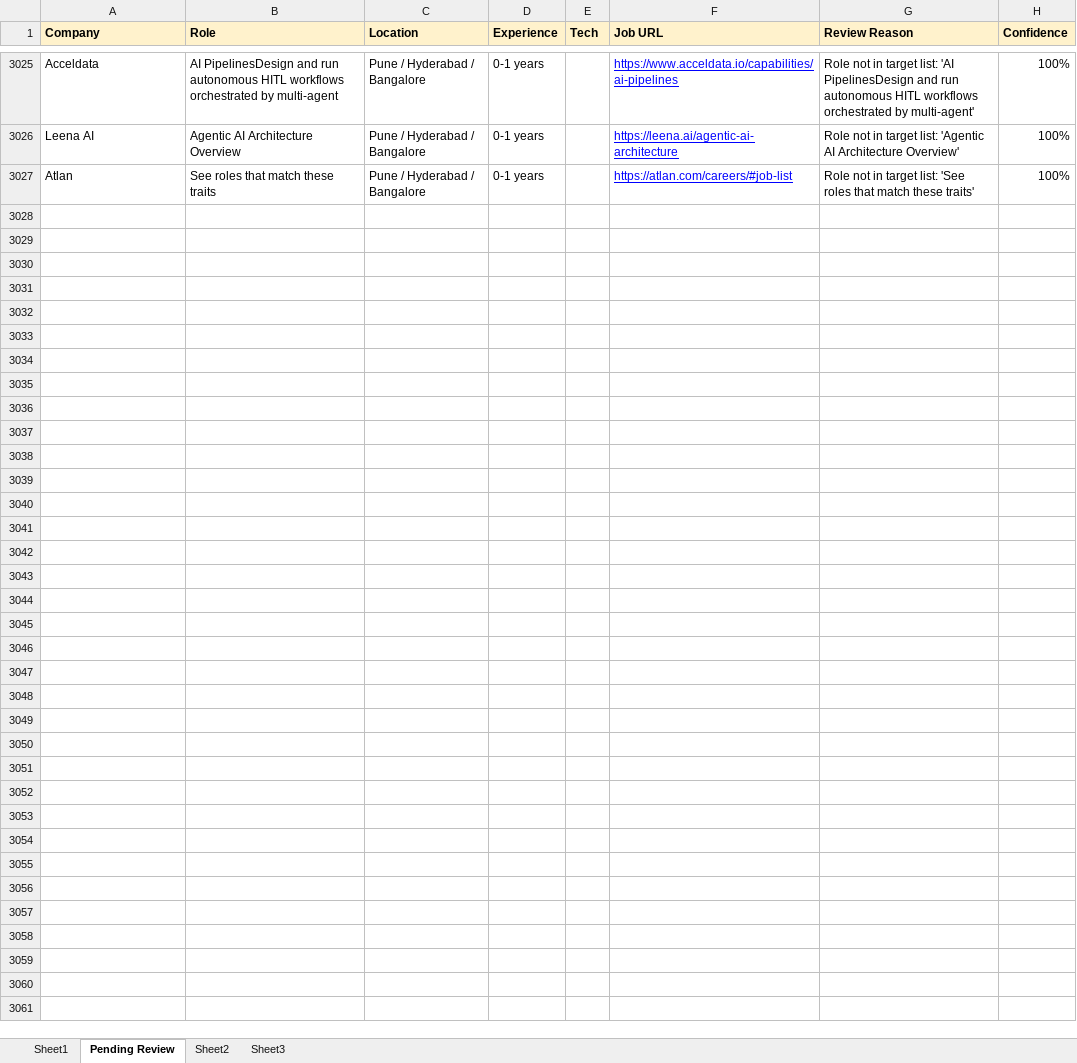
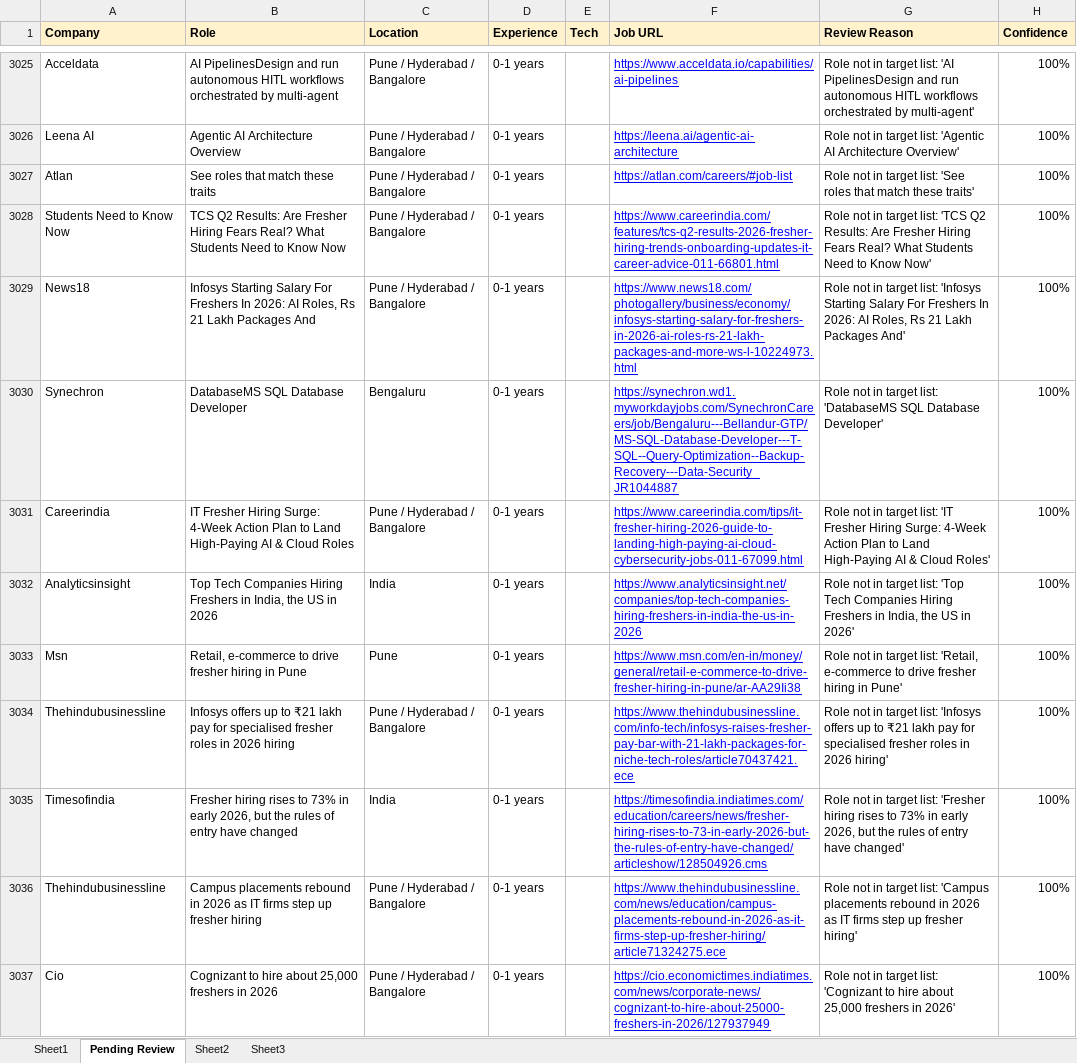
Before and after one commit to dhananjaykr9/job_agent, an Excel workbook: jobs_tracker.xlsx, sheet Pending Review, drawn as a sheet; only a part is shown, gaps mark what is left out; values as stored, in another font and other column widths than the file's, no borders; charts and pictures not drawn; the diff covers the shown part only; the diff names each change by its address in the sheet, - before the commit and + after, or states it on an @@ line.

```diff
--- a/jobs_tracker.xlsx (sheet Pending Review)
+++ b/jobs_tracker.xlsx (sheet Pending Review)
+row 3028: Students Need to Know Now | TCS Q2 Results: Are Fresher Hiring Fears Real? What Students Need to Know Now | Pune / Hyderabad / Bangalore | 0-1 years |  | https://www.careerindia.com/features/tcs-q2-results-2026-fresher-hiring-trends-onboarding-updates-it-career-advice-011-66801.html | Role not in target list: 'TCS Q2 Results: Are Fresher Hiring Fears Real? What Students Need to Know Now' | 100%
+row 3029: News18 | Infosys Starting Salary For Freshers In 2026: AI Roles, Rs 21 Lakh Packages And | Pune / Hyderabad / Bangalore | 0-1 years |  | https://www.news18.com/photogallery/business/economy/infosys-starting-salary-for-freshers-in-2026-ai-roles-rs-21-lakh-packages-and-more-ws-l-10224973.html | Role not in target list: 'Infosys Starting Salary For Freshers In 2026: AI Roles, Rs 21 Lakh Packages And' | 100%
+row 3030: Synechron | DatabaseMS SQL Database Developer | Bengaluru | 0-1 years |  | https://synechron.wd1.myworkdayjobs.com/SynechronCareers/job/Bengaluru---Bellandur-GTP/MS-SQL-Database-Developer---T-SQL--Query-Optimization--Backup-Recovery---Data-Security_JR1044887 | Role not in target list: 'DatabaseMS SQL Database Developer' | 100%
+row 3031: Careerindia | IT Fresher Hiring Surge: 4-Week Action Plan to Land High-Paying AI & Cloud Roles | Pune / Hyderabad / Bangalore | 0-1 years |  | https://www.careerindia.com/tips/it-fresher-hiring-2026-guide-to-landing-high-paying-ai-cloud-cybersecurity-jobs-011-67099.html | Role not in target list: 'IT Fresher Hiring Surge: 4-Week Action Plan to Land High-Paying AI & Cloud Roles' | 100%
+row 3032: Analyticsinsight | Top Tech Companies Hiring Freshers in India, the US in 2026 | India | 0-1 years |  | https://www.analyticsinsight.net/companies/top-tech-companies-hiring-freshers-in-india-the-us-in-2026 | Role not in target list: 'Top Tech Companies Hiring Freshers in India, the US in 2026' | 100%
+row 3033: Msn | Retail, e-commerce to drive fresher hiring in Pune | Pune | 0-1 years |  | https://www.msn.com/en-in/money/general/retail-e-commerce-to-drive-fresher-hiring-in-pune/ar-AA29Ii38 | Role not in target list: 'Retail, e-commerce to drive fresher hiring in Pune' | 100%
+row 3034: Thehindubusinessline | Infosys offers up to ₹21 lakh pay for specialised fresher roles in 2026 hiring | Pune / Hyderabad / Bangalore | 0-1 years |  | https://www.thehindubusinessline.com/info-tech/infosys-raises-fresher-pay-bar-with-21-lakh-packages-for-niche-tech-roles/article70437421.ece | Role not in target list: 'Infosys offers up to ₹21 lakh pay for specialised fresher roles in 2026 hiring' | 100%
+row 3035: Timesofindia | Fresher hiring rises to 73% in early 2026, but the rules of entry have changed | India | 0-1 years |  | https://timesofindia.indiatimes.com/education/careers/news/fresher-hiring-rises-to-73-in-early-2026-but-the-rules-of-entry-have-changed/articleshow/128504926.cms | Role not in target list: 'Fresher hiring rises to 73% in early 2026, but the rules of entry have changed' | 100%
+row 3036: Thehindubusinessline | Campus placements rebound in 2026 as IT firms step up fresher hiring | Pune / Hyderabad / Bangalore | 0-1 years |  | https://www.thehindubusinessline.com/news/education/campus-placements-rebound-in-2026-as-it-firms-step-up-fresher-hiring/article71324275.ece | Role not in target list: 'Campus placements rebound in 2026 as IT firms step up fresher hiring' | 100%
+row 3037: Cio | Cognizant to hire about 25,000 freshers in 2026 | Pune / Hyderabad / Bangalore | 0-1 years |  | https://cio.economictimes.indiatimes.com/news/corporate-news/cognizant-to-hire-about-25000-freshers-in-2026/127937949 | Role not in target list: 'Cognizant to hire about 25,000 freshers in 2026' | 100%
```
Also changed, not shown: 30 added rows elsewhere in this sheet, sheet Sheet1, charts or pictures, 1 other file.
